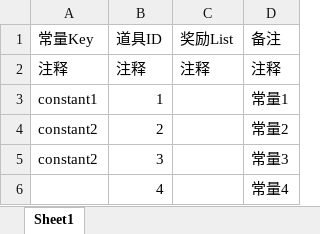
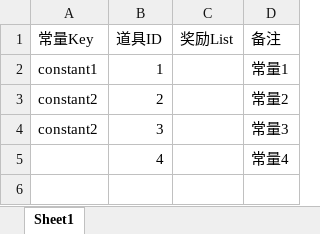
Before and after one commit to quanchangnai/quan, an Excel workbook: quan.java/quan-config/excel/常量.xlsx, sheet Sheet1, drawn as a sheet; values as stored, in another font and other column widths than the file's, no borders; the diff names each change by its address in the sheet, - before the commit and + after, or states it on an @@ line.

```diff
--- a/quan.java/quan-config/excel/常量.xlsx (sheet Sheet1)
+++ b/quan.java/quan-config/excel/常量.xlsx (sheet Sheet1)
-row 2: 注释 | 注释 | 注释 | 注释
```
Also changed, not shown: quan.java/quan-config/definition/CardConfig.xlsx, quan.java/quan-config/excel/道具/武器.xlsx, 9 other files.
